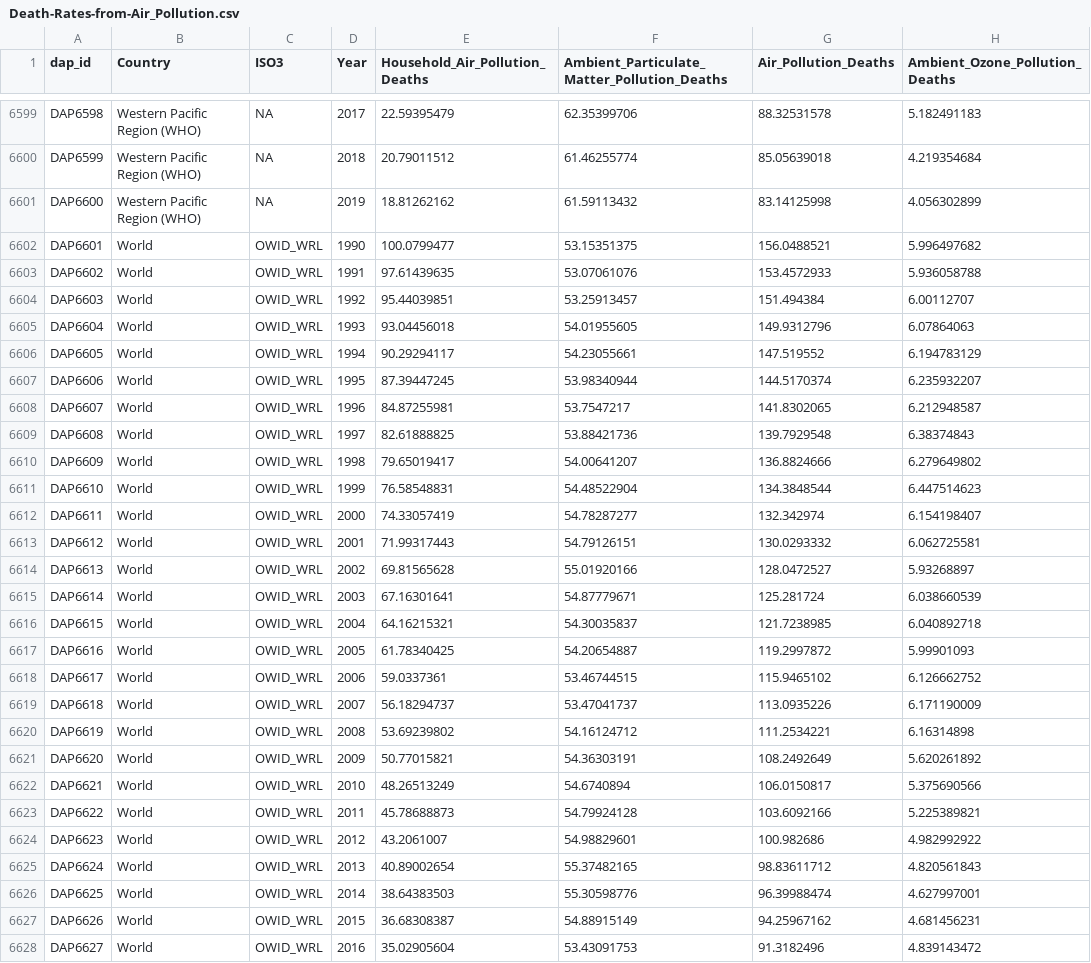
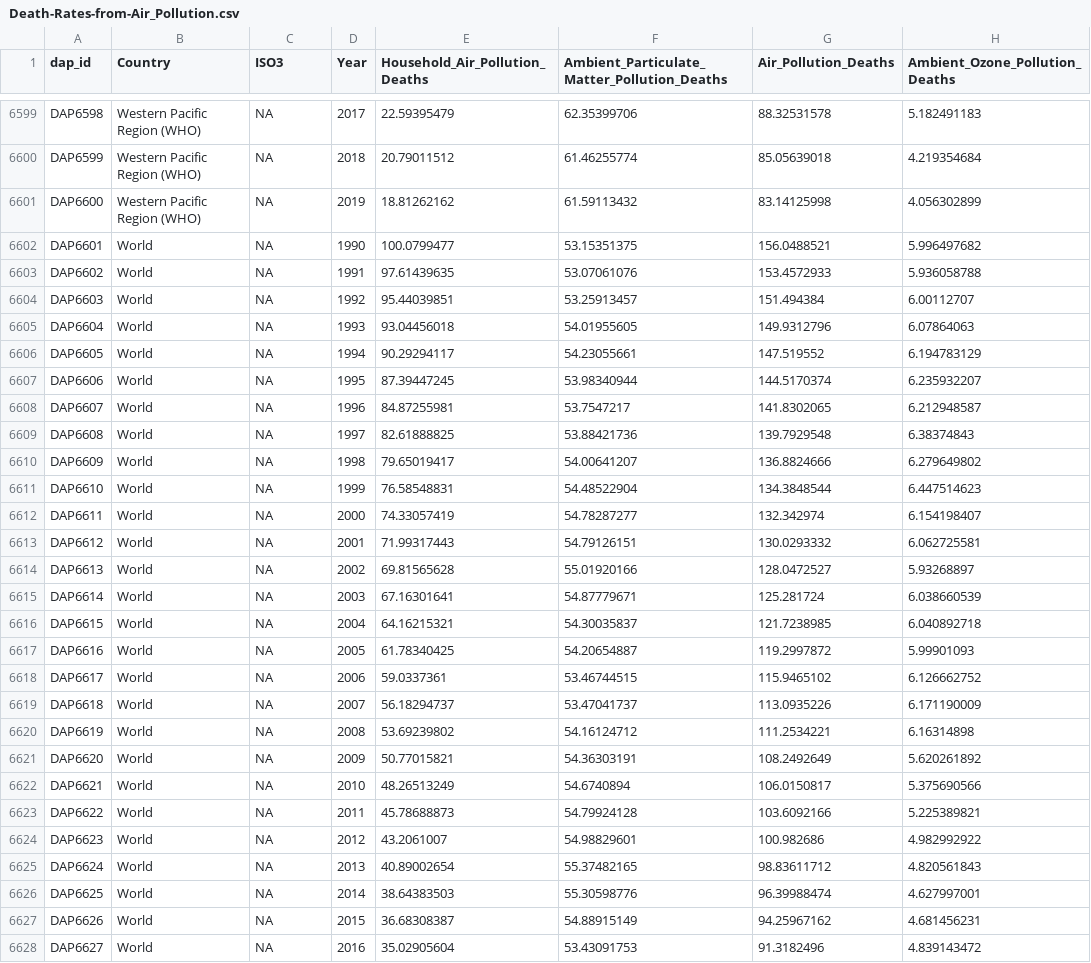
Before and after one commit to sameenshahzad/Project-3_Group-13, a CSV file: Data/Death-Rates-from-Air_Pollution.csv, drawn as a sheet; only a part is shown, gaps mark what is left out; the diff covers the shown part only.

```diff
--- a/Data/Death-Rates-from-Air_Pollution.csv
+++ b/Data/Death-Rates-from-Air_Pollution.csv
@@ -6601,28 +6601,28 @@ DAP6599,Western Pacific Region (WHO),NA,2018,20.79011512,61.46255774,85.05639018
 DAP6600,Western Pacific Region (WHO),NA,2019,18.81262162,61.59113432,83.14125998,4.056302899
-DAP6601,World,OWID_WRL,1990,100.0799477,53.15351375,156.0488521,5.996497682
-DAP6602,World,OWID_WRL,1991,97.61439635,53.07061076,153.4572933,5.936058788
-DAP6603,World,OWID_WRL,1992,95.44039851,53.25913457,151.494384,6.00112707
-DAP6604,World,OWID_WRL,1993,93.04456018,54.01955605,149.9312796,6.07864063
-DAP6605,World,OWID_WRL,1994,90.29294117,54.23055661,147.519552,6.194783129
-DAP6606,World,OWID_WRL,1995,87.39447245,53.98340944,144.5170374,6.235932207
-DAP6607,World,OWID_WRL,1996,84.87255981,53.7547217,141.8302065,6.212948587
-DAP6608,World,OWID_WRL,1997,82.61888825,53.88421736,139.7929548,6.38374843
-DAP6609,World,OWID_WRL,1998,79.65019417,54.00641207,136.8824666,6.279649802
-DAP6610,World,OWID_WRL,1999,76.58548831,54.48522904,134.3848544,6.447514623
-DAP6611,World,OWID_WRL,2000,74.33057419,54.78287277,132.342974,6.154198407
-DAP6612,World,OWID_WRL,2001,71.99317443,54.79126151,130.0293332,6.062725581
-DAP6613,World,OWID_WRL,2002,69.81565628,55.01920166,128.0472527,5.93268897
-DAP6614,World,OWID_WRL,2003,67.16301641,54.87779671,125.281724,6.038660539
-DAP6615,World,OWID_WRL,2004,64.16215321,54.30035837,121.7238985,6.040892718
-DAP6616,World,OWID_WRL,2005,61.78340425,54.20654887,119.2997872,5.99901093
-DAP6617,World,OWID_WRL,2006,59.0337361,53.46744515,115.9465102,6.126662752
-DAP6618,World,OWID_WRL,2007,56.18294737,53.47041737,113.0935226,6.171190009
-DAP6619,World,OWID_WRL,2008,53.69239802,54.16124712,111.2534221,6.16314898
-DAP6620,World,OWID_WRL,2009,50.77015821,54.36303191,108.2492649,5.620261892
-DAP6621,World,OWID_WRL,2010,48.26513249,54.6740894,106.0150817,5.375690566
-DAP6622,World,OWID_WRL,2011,45.78688873,54.79924128,103.6092166,5.225389821
-DAP6623,World,OWID_WRL,2012,43.2061007,54.98829601,100.982686,4.982992922
-DAP6624,World,OWID_WRL,2013,40.89002654,55.37482165,98.83611712,4.820561843
-DAP6625,World,OWID_WRL,2014,38.64383503,55.30598776,96.39988474,4.627997001
-DAP6626,World,OWID_WRL,2015,36.68308387,54.88915149,94.25967162,4.681456231
-DAP6627,World,OWID_WRL,2016,35.02905604,53.43091753,91.3182496,4.839143472
+DAP6601,World,NA,1990,100.0799477,53.15351375,156.0488521,5.996497682
+DAP6602,World,NA,1991,97.61439635,53.07061076,153.4572933,5.936058788
+DAP6603,World,NA,1992,95.44039851,53.25913457,151.494384,6.00112707
+DAP6604,World,NA,1993,93.04456018,54.01955605,149.9312796,6.07864063
+DAP6605,World,NA,1994,90.29294117,54.23055661,147.519552,6.194783129
+DAP6606,World,NA,1995,87.39447245,53.98340944,144.5170374,6.235932207
+DAP6607,World,NA,1996,84.87255981,53.7547217,141.8302065,6.212948587
+DAP6608,World,NA,1997,82.61888825,53.88421736,139.7929548,6.38374843
+DAP6609,World,NA,1998,79.65019417,54.00641207,136.8824666,6.279649802
+DAP6610,World,NA,1999,76.58548831,54.48522904,134.3848544,6.447514623
+DAP6611,World,NA,2000,74.33057419,54.78287277,132.342974,6.154198407
+DAP6612,World,NA,2001,71.99317443,54.79126151,130.0293332,6.062725581
+DAP6613,World,NA,2002,69.81565628,55.01920166,128.0472527,5.93268897
+DAP6614,World,NA,2003,67.16301641,54.87779671,125.281724,6.038660539
+DAP6615,World,NA,2004,64.16215321,54.30035837,121.7238985,6.040892718
+DAP6616,World,NA,2005,61.78340425,54.20654887,119.2997872,5.99901093
+DAP6617,World,NA,2006,59.0337361,53.46744515,115.9465102,6.126662752
+DAP6618,World,NA,2007,56.18294737,53.47041737,113.0935226,6.171190009
+DAP6619,World,NA,2008,53.69239802,54.16124712,111.2534221,6.16314898
+DAP6620,World,NA,2009,50.77015821,54.36303191,108.2492649,5.620261892
+DAP6621,World,NA,2010,48.26513249,54.6740894,106.0150817,5.375690566
+DAP6622,World,NA,2011,45.78688873,54.79924128,103.6092166,5.225389821
+DAP6623,World,NA,2012,43.2061007,54.98829601,100.982686,4.982992922
+DAP6624,World,NA,2013,40.89002654,55.37482165,98.83611712,4.820561843
+DAP6625,World,NA,2014,38.64383503,55.30598776,96.39988474,4.627997001
+DAP6626,World,NA,2015,36.68308387,54.88915149,94.25967162,4.681456231
+DAP6627,World,NA,2016,35.02905604,53.43091753,91.3182496,4.839143472
```
Also changed, not shown: 4 edited cells elsewhere in this file, Data/AQ_Pollution_Mortality_Data.csv, Data/Countries_Codes_and_Coordinates.csv, 3 other files.
